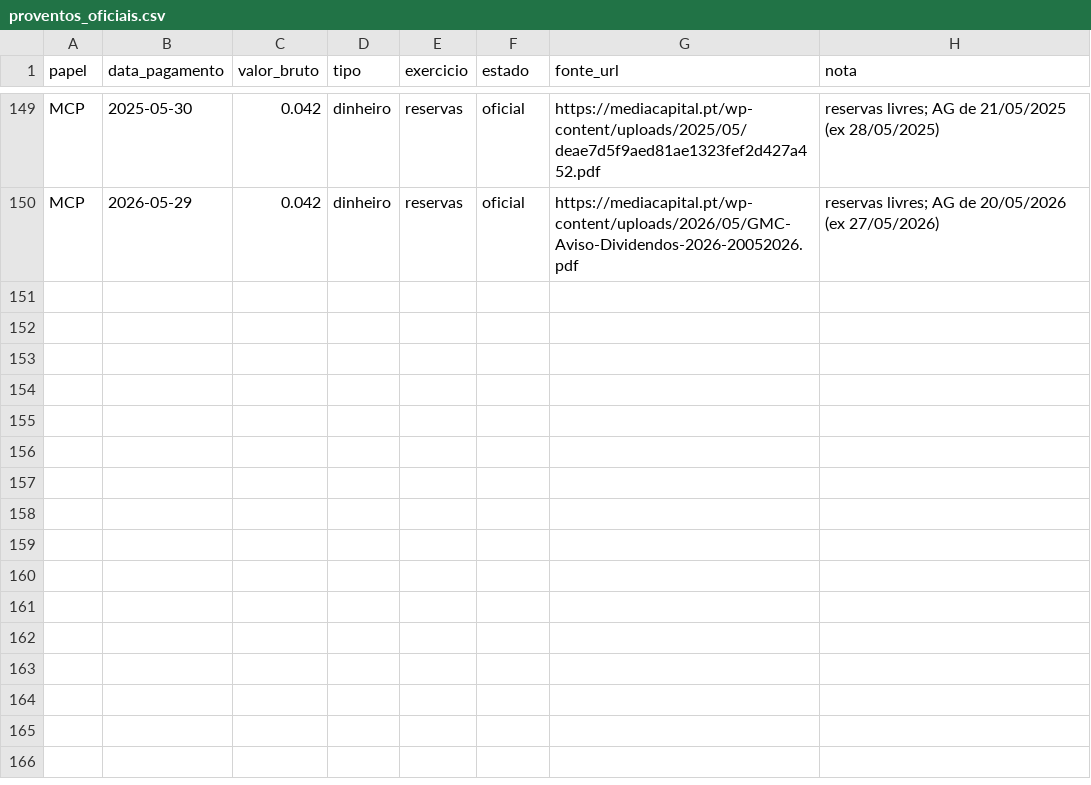
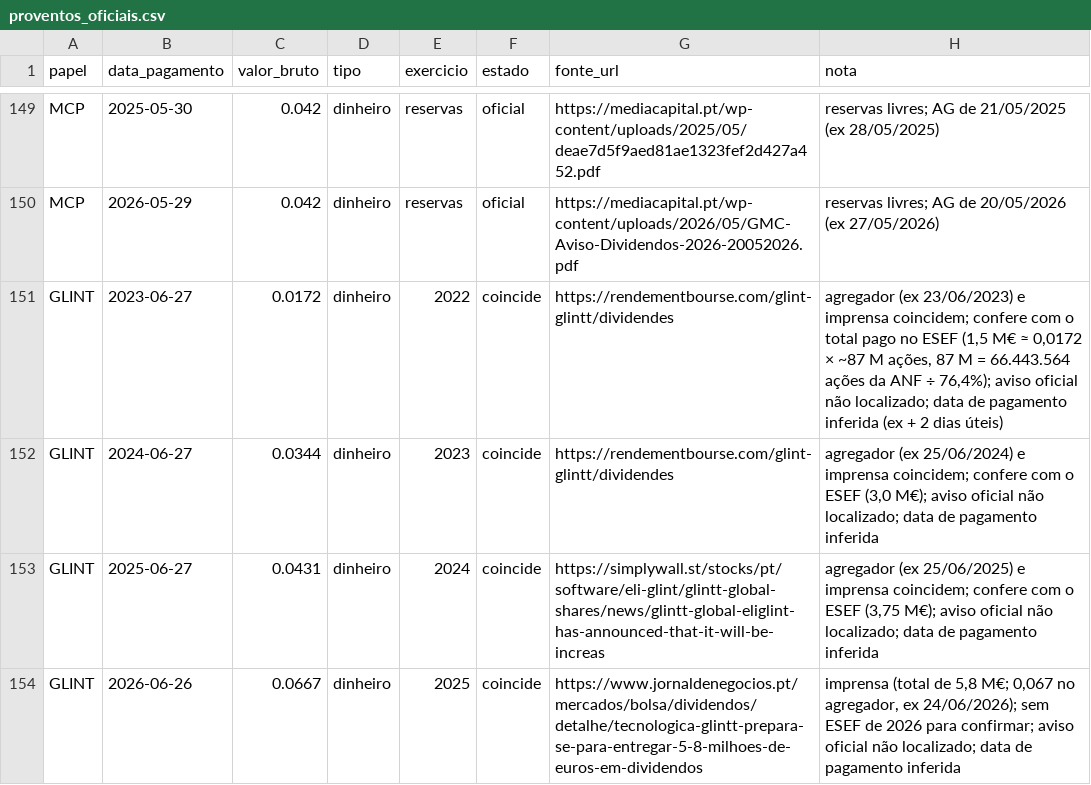
Before and after one commit to nilsonjacobcosta/market-lab, a CSV file: dados/portugal/proventos_oficiais.csv, drawn as a sheet; only a part is shown, gaps mark what is left out.

```diff
--- a/dados/portugal/proventos_oficiais.csv
+++ b/dados/portugal/proventos_oficiais.csv
@@ -150 +150,5 @@ MCP,2025-05-30,0.042,dinheiro,reservas,oficial,https://mediacapital.pt/wp-conten
 MCP,2026-05-29,0.042,dinheiro,reservas,oficial,https://mediacapital.pt/wp-content/uploads/2026/05/GMC-Aviso-Dividendos-2026-20052026.pdf,reservas livres; AG de 20/05/2026 (ex 27/05/2026)
+GLINT,2023-06-27,0.0172,dinheiro,2022,coincide,https://rendementbourse.com/glint-glintt/dividendes,"agregador (ex 23/06/2023) e imprensa coincidem; confere com o total pago no ESEF (1,5 M€ ≈ 0,0172 × ~87 M ações, 87 M = 66.443.564 ações da ANF ÷ 76,4%); aviso oficial não localizado; data de pagamento inferida (ex + 2 dias úteis)"
+GLINT,2024-06-27,0.0344,dinheiro,2023,coincide,https://rendementbourse.com/glint-glintt/dividendes,"agregador (ex 25/06/2024) e imprensa coincidem; confere com o ESEF (3,0 M€); aviso oficial não localizado; data de pagamento inferida"
+GLINT,2025-06-27,0.0431,dinheiro,2024,coincide,https://simplywall.st/stocks/pt/software/eli-glint/glintt-global-shares/news/glintt-global-eliglint-has-announced-that-it-will-be-increas,"agregador (ex 25/06/2025) e imprensa coincidem; confere com o ESEF (3,75 M€); aviso oficial não localizado; data de pagamento inferida"
+GLINT,2026-06-26,0.0667,dinheiro,2025,coincide,https://www.jornaldenegocios.pt/mercados/bolsa/dividendos/detalhe/tecnologica-glintt-prepara-se-para-entregar-5-8-milhoes-de-euros-em-dividendos,"imprensa (total de 5,8 M€; 0,067 no agregador, ex 24/06/2026); sem ESEF de 2026 para confirmar; aviso oficial não localizado; data de pagamento inferida"
```
Also changed, not shown: 4 other files.
